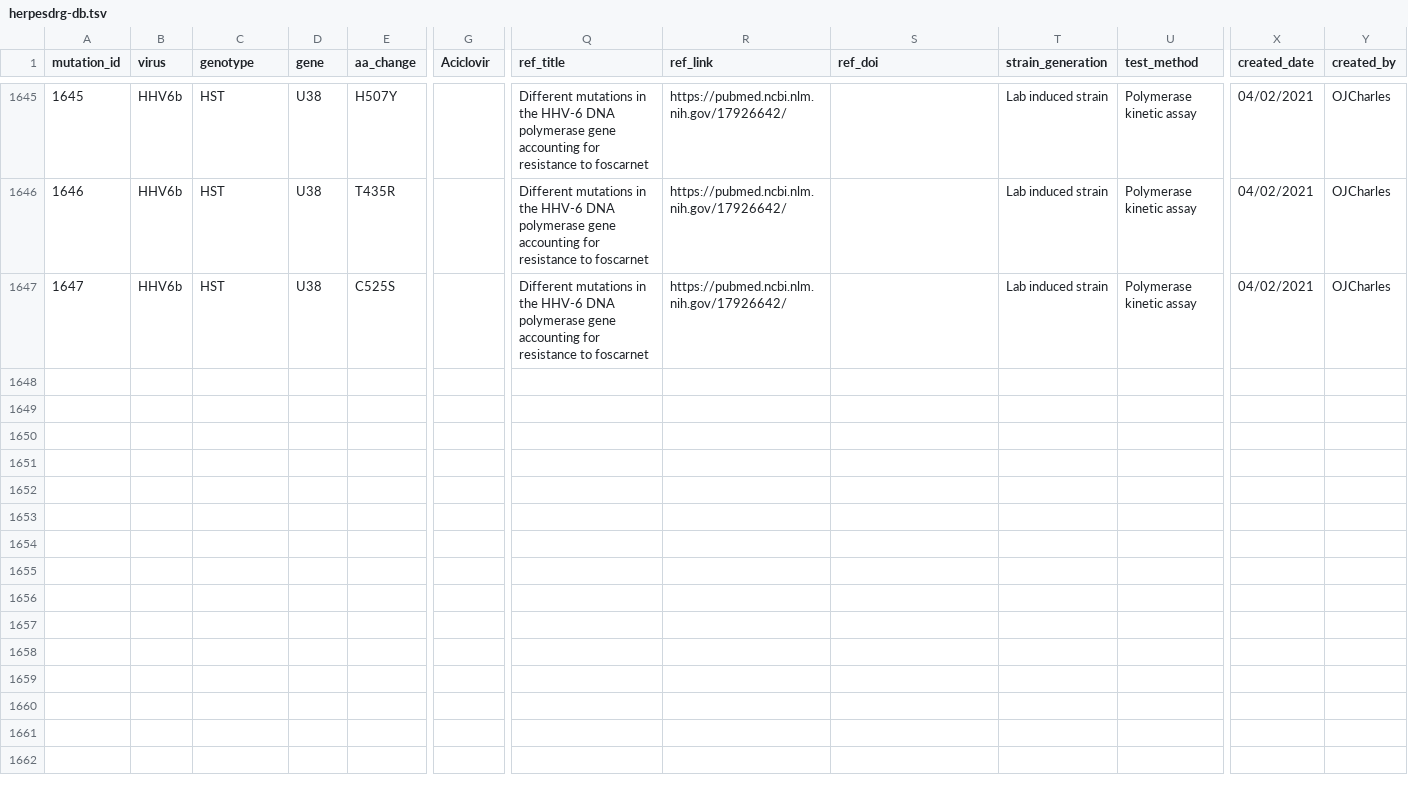
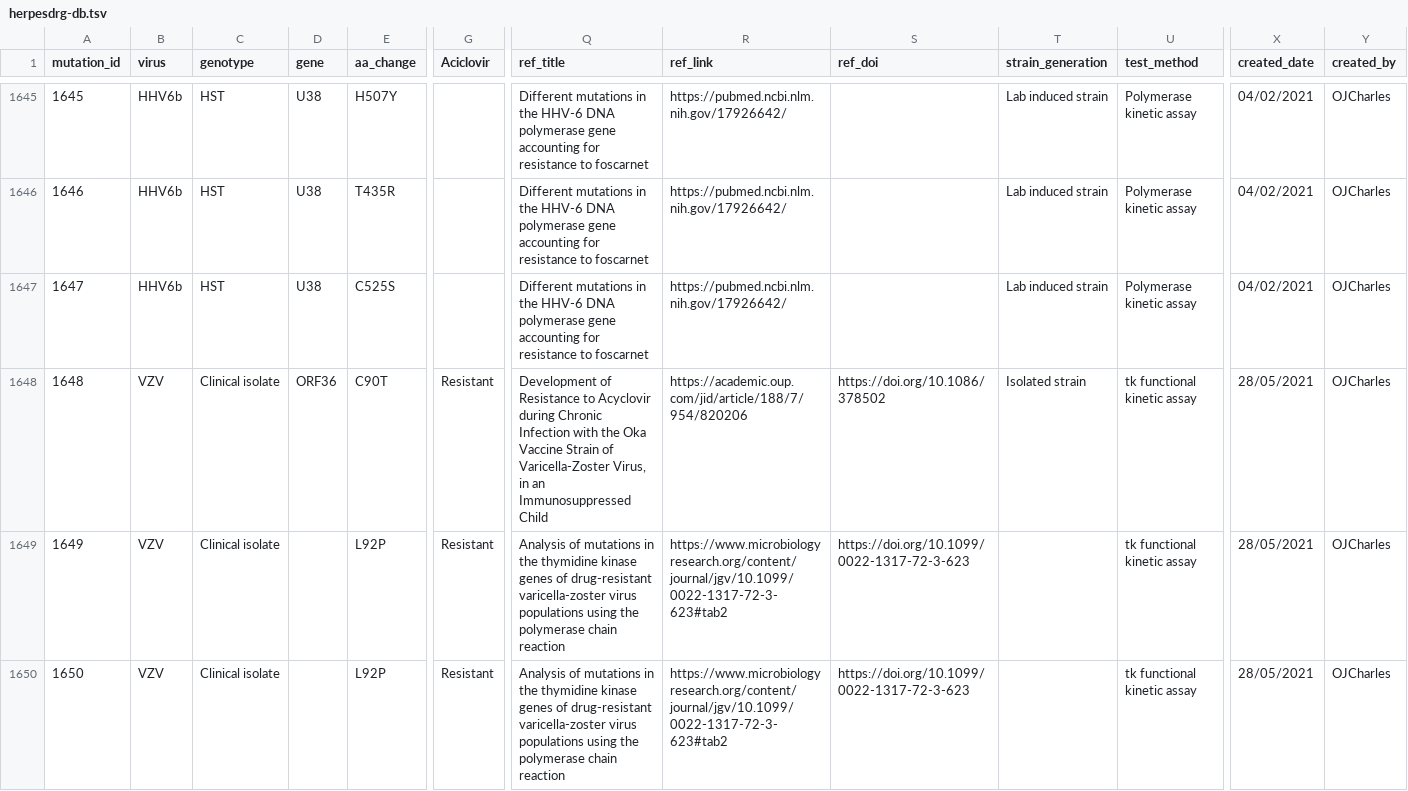
Before and after one commit to ojcharles/herpesdrg-db, a TSV file: herpesdrg-db.tsv, drawn as a sheet; only a part is shown, gaps mark what is left out; rows hold the shown columns only; the diff names each change by its address in the sheet, - before the commit and + after, or states it on an @@ line.

Commit message:
VZV

```diff
--- a/herpesdrg-db.tsv
+++ b/herpesdrg-db.tsv
+row 1648: 1648 | VZV | Clinical isolate | ORF36 | C90T | Resistant | Development of Resistance to Acyclovir during Chronic Infection with the Oka Vaccine Strain of Varicella-Zoster Virus, in an Immunosuppressed Child | https://academic.oup.com/jid/article/188/7/954/820206 | https://doi.org/10.1086/378502 | Isolated strain | tk functional kinetic assay | 28/05/2021 | OJCharles
+row 1649: 1649 | VZV | Clinical isolate |  | L92P | Resistant | Analysis of mutations in the thymidine kinase genes of drug-resistant varicella-zoster virus populations using the polymerase chain reaction | https://www.microbiologyresearch.org/content/journal/jgv/10.1099/0022-1317-72-3-623#tab2 | https://doi.org/10.1099/0022-1317-72-3-623 |  | tk functional kinetic assay | 28/05/2021 | OJCharles
+row 1650: 1650 | VZV | Clinical isolate |  | L92P | Resistant | Analysis of mutations in the thymidine kinase genes of drug-resistant varicella-zoster virus populations using the polymerase chain reaction | https://www.microbiologyresearch.org/content/journal/jgv/10.1099/0022-1317-72-3-623#tab2 | https://doi.org/10.1099/0022-1317-72-3-623 |  | tk functional kinetic assay | 28/05/2021 | OJCharles
```
